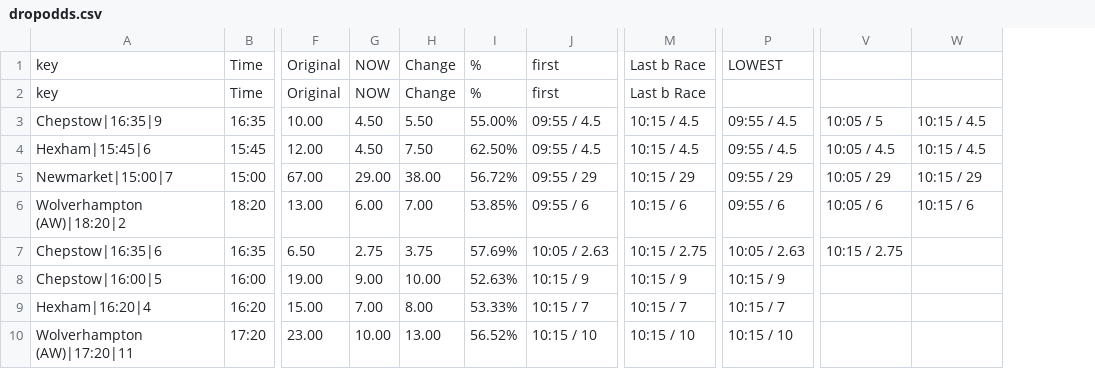
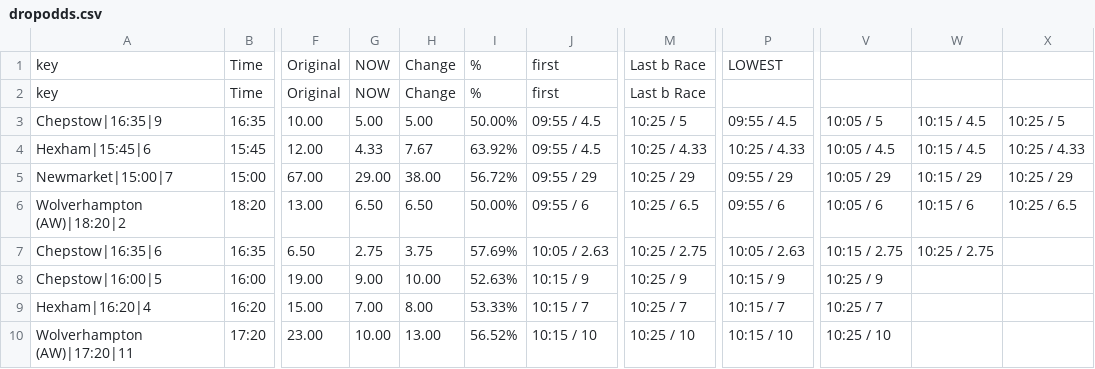
Before and after one commit to ukhorse888uk/dashboard, a CSV file: csv/dropodds.csv, drawn as a sheet; only a part is shown, gaps mark what is left out; removed rows and columns are numbered as before the commit, all else as after; the diff names each change by its address in the sheet, - before the commit and + after, or states it on an @@ line.

```diff
--- a/csv/dropodds.csv
+++ b/csv/dropodds.csv
-column M, rows 1-10: Last b Race | Last b Race | 10:15 / 4.5 | 10:15 / 4.5 | 10:15 / 29 | 10:15 / 6 | 10:15 / 2.75 | 10:15 / 9 | 10:15 / 7 | 10:15 / 10
+column M, rows 1-10: Last b Race | Last b Race | 10:25 / 5 | 10:25 / 4.33 | 10:25 / 29 | 10:25 / 6.5 | 10:25 / 2.75 | 10:25 / 9 | 10:25 / 7 | 10:25 / 10
+column X, rows 3-6: 10:25 / 5 | 10:25 / 4.33 | 10:25 / 29 | 10:25 / 6.5
-G3: 4.50
+G3: 5.00
-H3: 5.50
+H3: 5.00
-I3: 55.00%
+I3: 50.00%
-G4: 4.50
+G4: 4.33
-H4: 7.50
+H4: 7.67
-I4: 62.50%
+I4: 63.92%
-P4: 09:55 / 4.5
+P4: 10:25 / 4.33
-G6: 6.00
+G6: 6.50
-H6: 7.00
+H6: 6.50
-I6: 53.85%
+I6: 50.00%
-W7: (empty)
+W7: 10:25 / 2.75
-V8: (empty)
+V8: 10:25 / 9
-V9: (empty)
+V9: 10:25 / 7
-V10: (empty)
+V10: 10:25 / 10
```
Also changed, not shown: csv/racecard2.csv.
